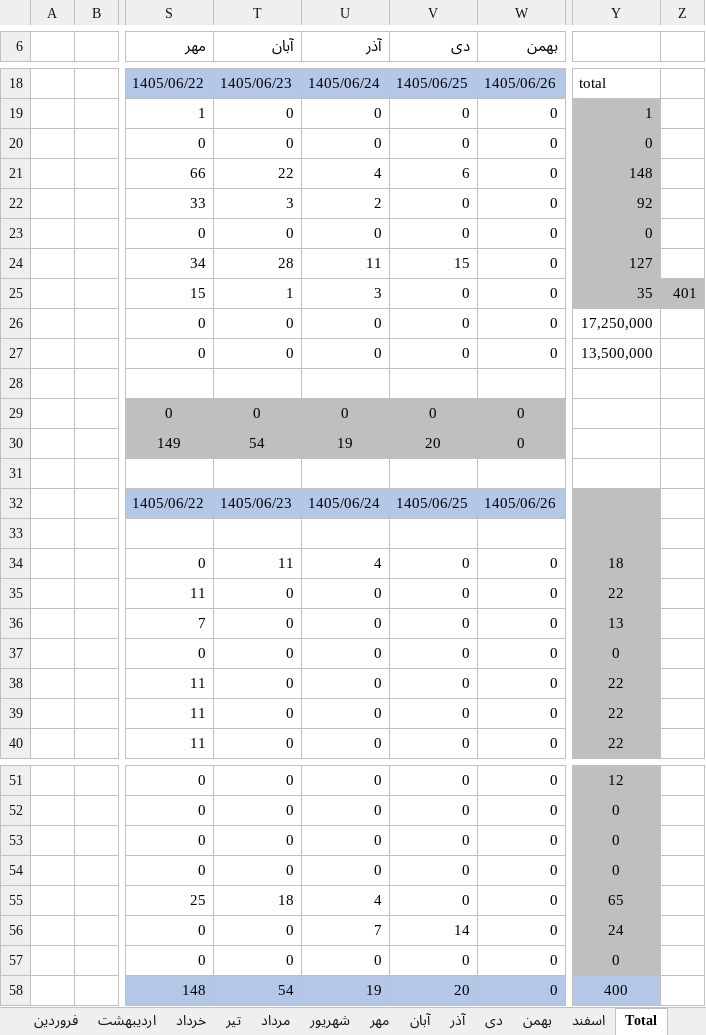
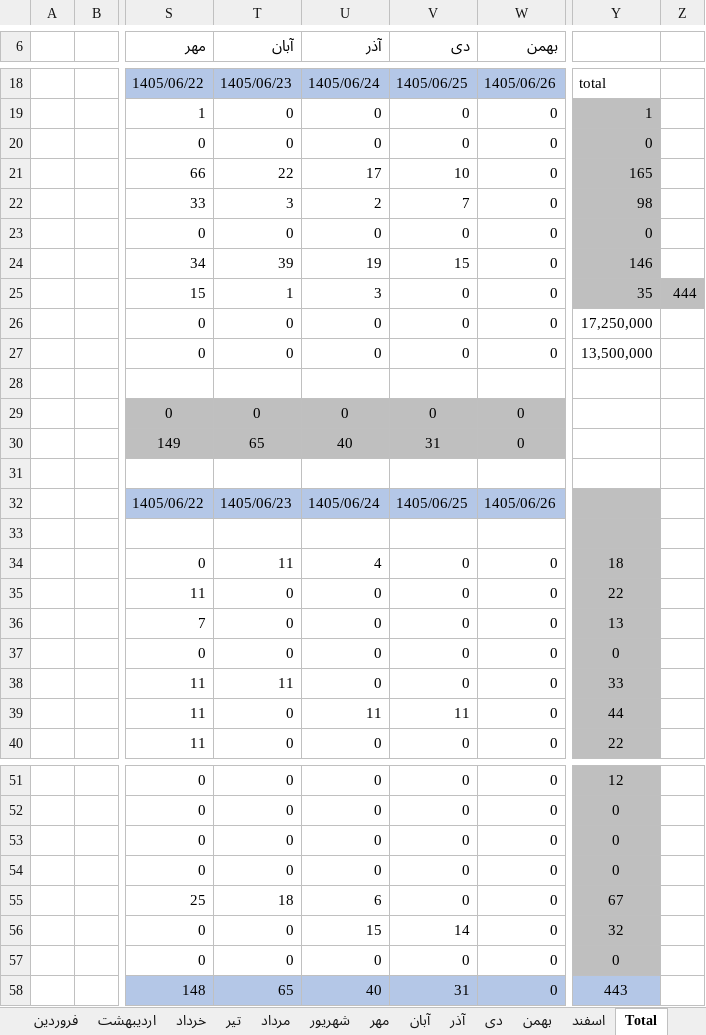
Before and after one commit to foadalizade/mold-shop-management, an Excel workbook: 1405.xlsx, sheet Total, drawn as a sheet; only a part is shown, gaps mark what is left out; values as stored, in another font and other column widths than the file's, no borders; charts and pictures not drawn; the diff names each change by its address in the sheet, - before the commit and + after, or states it on an @@ line.

```diff
--- a/1405.xlsx (sheet Total)
+++ b/1405.xlsx (sheet Total)
-U21 (آذر): 4
+U21 (آذر): 17
-V21 (دی): 6
+V21 (دی): 10
-Y21: 148
+Y21: 165
-V22 (دی): 0
+V22 (دی): 7
-Y22: 92
+Y22: 98
-T24 (آبان): 28
+T24 (آبان): 39
-U24 (آذر): 11
+U24 (آذر): 19
-Y24: 127
+Y24: 146
-Z25: 401
+Z25: 444
-T30 (آبان): 54
+T30 (آبان): 65
-U30 (آذر): 19
+U30 (آذر): 40
-V30 (دی): 20
+V30 (دی): 31
-T38 (آبان): 0
+T38 (آبان): 11
-Y38: 22
+Y38: 33
-U39 (آذر): 0
+U39 (آذر): 11
-V39 (دی): 0
+V39 (دی): 11
-Y39: 22
+Y39: 44
-U55 (آذر): 4
+U55 (آذر): 6
-Y55: 65
+Y55: 67
-U56 (آذر): 7
+U56 (آذر): 15
-Y56: 24
+Y56: 32
-T58 (آبان): 54
+T58 (آبان): 65
-U58 (آذر): 19
+U58 (آذر): 40
-V58 (دی): 20
+V58 (دی): 31
-Y58: 400
+Y58: 443
```
Also changed, not shown: sheet شهریور, charts or pictures.
